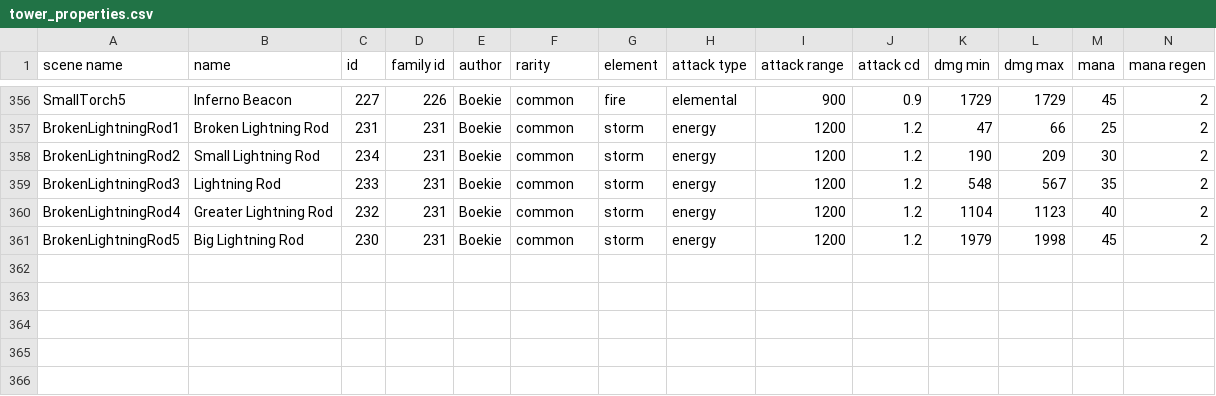
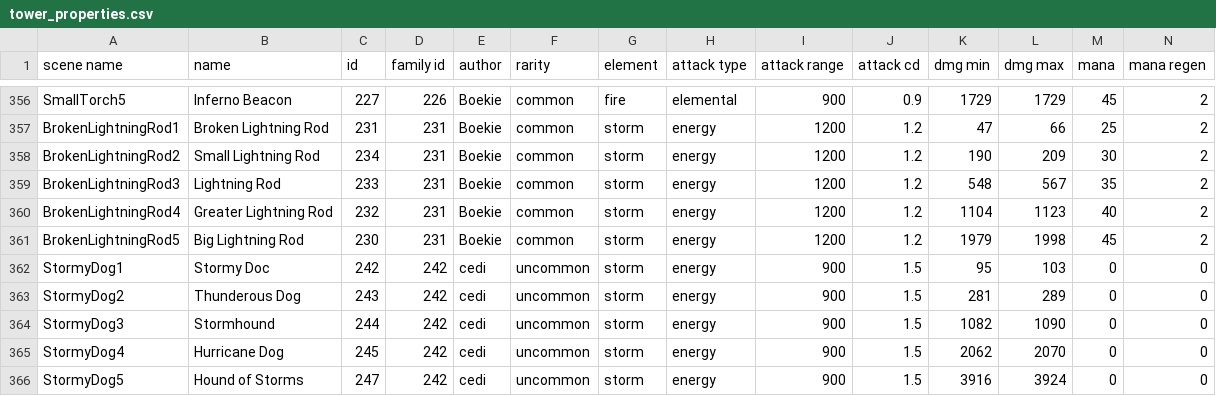
Before and after one commit to Praytic/youtd2, a CSV file: Assets/tower_properties.csv, drawn as a sheet; only a part is shown, gaps mark what is left out; rows hold the shown columns only; the diff names each change by its address in the sheet, - before the commit and + after, or states it on an @@ line.

Commit message:
Add StormyDog tower

```diff
--- a/Assets/tower_properties.csv
+++ b/Assets/tower_properties.csv
+row 362: StormyDog1 | Stormy Doc | 242 | 242 | cedi | uncommon | storm | energy | 900 | 1.5 | 95 | 103 | 0 | 0
+row 363: StormyDog2 | Thunderous Dog | 243 | 242 | cedi | uncommon | storm | energy | 900 | 1.5 | 281 | 289 | 0 | 0
+row 364: StormyDog3 | Stormhound | 244 | 242 | cedi | uncommon | storm | energy | 900 | 1.5 | 1082 | 1090 | 0 | 0
+row 365: StormyDog4 | Hurricane Dog | 245 | 242 | cedi | uncommon | storm | energy | 900 | 1.5 | 2062 | 2070 | 0 | 0
+row 366: StormyDog5 | Hound of Storms | 247 | 242 | cedi | uncommon | storm | energy | 900 | 1.5 | 3916 | 3924 | 0 | 0
```
Also changed, not shown: 1 other file.
